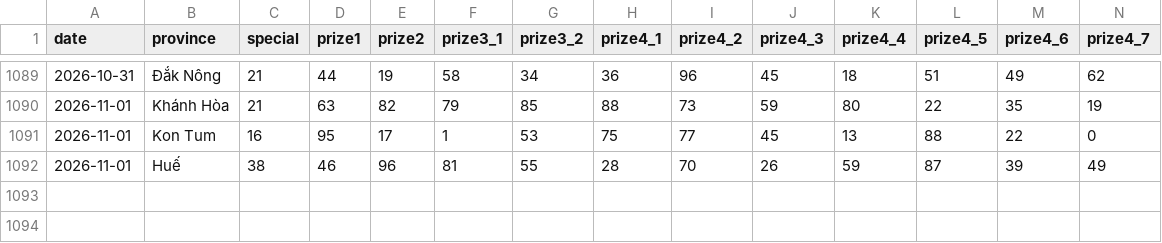
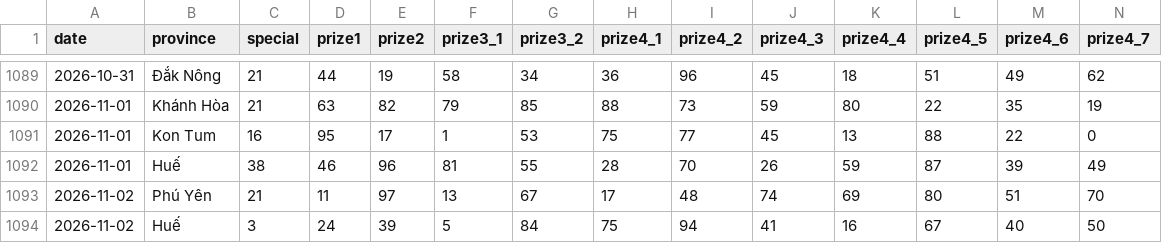
Before and after one commit to aloha123890/vietnam-lottery, a CSV file: data/xsmt-2-digits.csv, drawn as a sheet; only a part is shown, gaps mark what is left out; rows hold the shown columns only; the diff names each change by its address in the sheet, - before the commit and + after, or states it on an @@ line.

```diff
--- a/data/xsmt-2-digits.csv
+++ b/data/xsmt-2-digits.csv
+row 1093: 2026-11-02 | Phú Yên | 21 | 11 | 97 | 13 | 67 | 17 | 48 | 74 | 69 | 80 | 51 | 70
+row 1094: 2026-11-02 | Huế | 3 | 24 | 39 | 5 | 84 | 75 | 94 | 41 | 16 | 67 | 40 | 50
```
Also changed, not shown: data/xsmt-sparse.csv, data/xsmt.csv, 8 other files.
